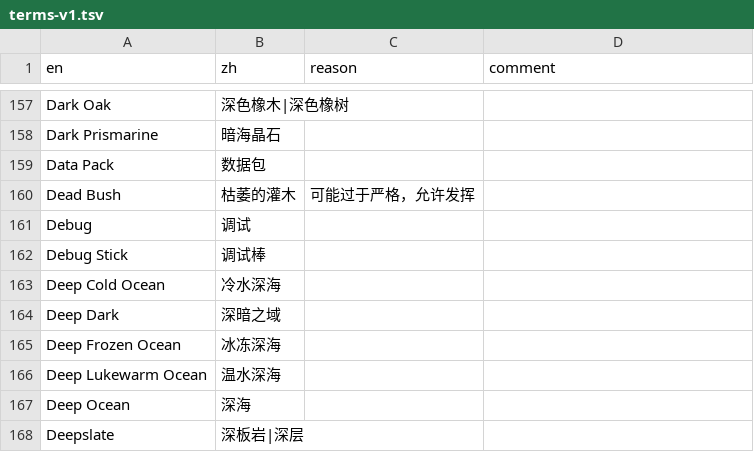
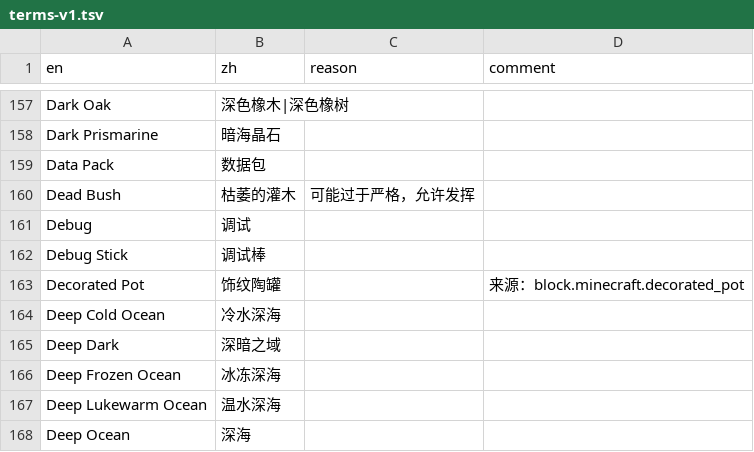
Before and after one commit to CFPAOrg/Glossary, a TSV file: Vanilla/terms/terms-v1.tsv, drawn as a sheet; only a part is shown, gaps mark what is left out; the shorter side is filled out with more unchanged rows; the diff names each change by its address in the sheet, - before the commit and + after, or states it on an @@ line.

```diff
--- a/Vanilla/terms/terms-v1.tsv
+++ b/Vanilla/terms/terms-v1.tsv
+row 163: Decorated Pot | 饰纹陶罐 |  | 来源：block.minecraft.decorated_pot
```
Also changed, not shown: Vanilla/terms/special/terms-pottery.tsv, 4 other files.
